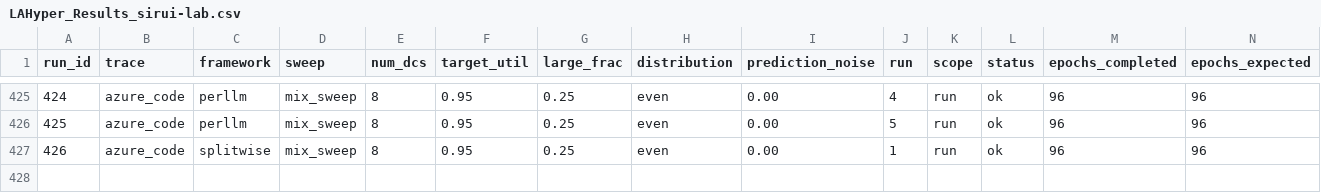
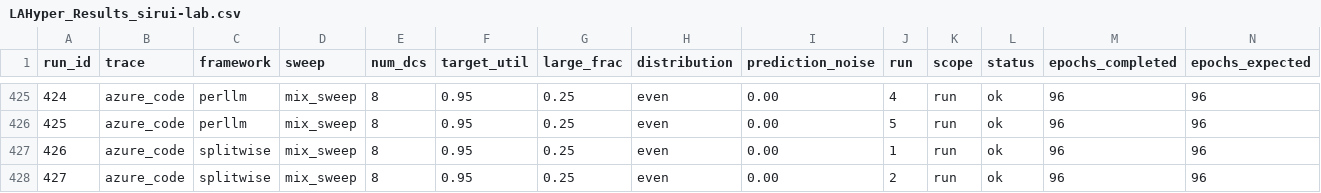
Before and after one commit to hmoore01/LLMScheduling, a CSV file: ipdps/experiment_results/LAHyper_Results_sirui-lab.csv, drawn as a sheet; only a part is shown, gaps mark what is left out; rows hold the shown columns only; the diff names each change by its address in the sheet, - before the commit and + after, or states it on an @@ line.

Commit message:
results[sirui-lab]: 2026-06-14 05:25:21

```diff
--- a/ipdps/experiment_results/LAHyper_Results_sirui-lab.csv
+++ b/ipdps/experiment_results/LAHyper_Results_sirui-lab.csv
+row 428: 427 | azure_code | splitwise | mix_sweep | 8 | 0.95 | 0.25 | even | 0.00 | 2 | run | ok | 96 | 96
```
